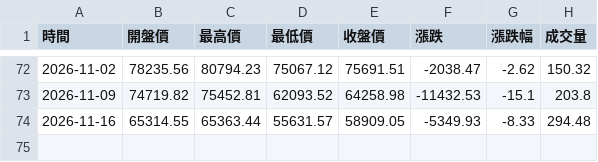
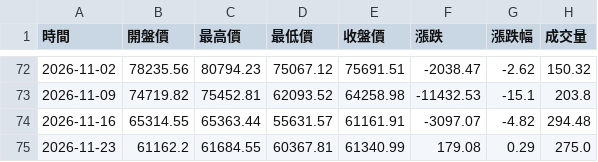
Before and after one commit to hawk82508-cloud/major-indices-portal, a CSV file: data/BTC/raw_weekly.csv, drawn as a sheet; only a part is shown, gaps mark what is left out.

```diff
--- a/data/BTC/raw_weekly.csv
+++ b/data/BTC/raw_weekly.csv
@@ -73,2 +73,3 @@
 2026-11-09,74719.82,75452.81,62093.52,64258.98,-11432.53,-15.1,203.8
-2026-11-16,65314.55,65363.44,55631.57,58909.05,-5349.93,-8.33,294.48
+2026-11-16,65314.55,65363.44,55631.57,61161.91,-3097.07,-4.82,294.48
+2026-11-23,61162.2,61684.55,60367.81,61340.99,179.08,0.29,275.0
```
Also changed, not shown: data/BTC/raw_daily.csv, data/GOLD/raw_daily.csv, 14 other files.
